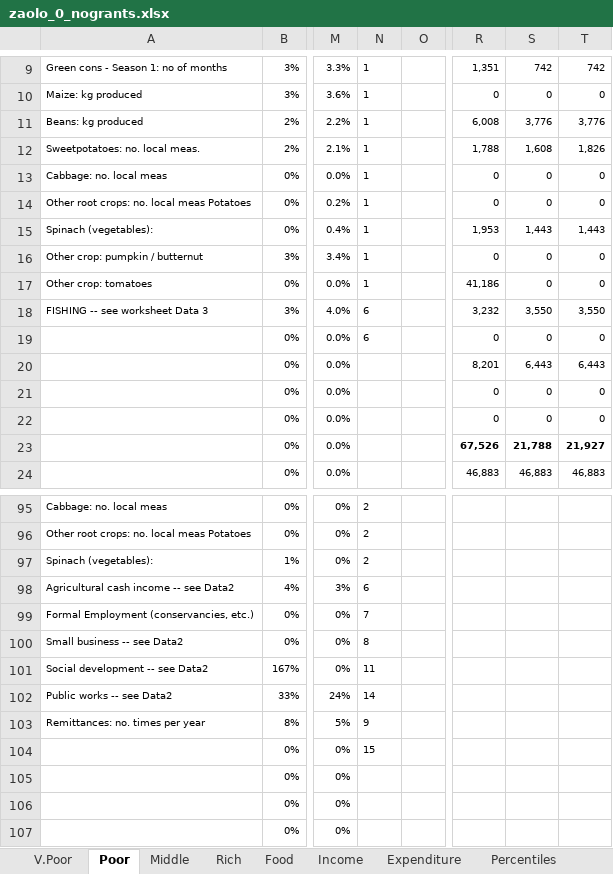
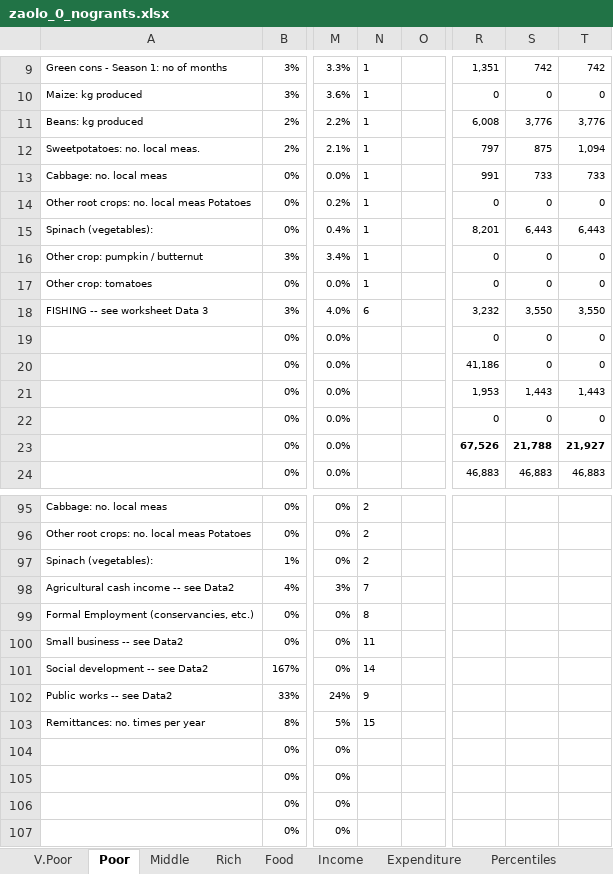
Before and after one commit to chezearth-personal/HEA-Analysis-ZA-2016, an Excel workbook: spreadsheets/zaolo_0_nogrants.xlsx, sheet Poor, drawn as a sheet; only a part is shown, gaps mark what is left out; values as stored, in another font and other column widths than the file's, no borders; conditional formats not drawn; the diff names each change by its address in the sheet, - before the commit and + after, or states it on an @@ line.

```diff
--- a/spreadsheets/zaolo_0_nogrants.xlsx (sheet Poor)
+++ b/spreadsheets/zaolo_0_nogrants.xlsx (sheet Poor)
-R12: 1,788
+R12: 797
-S12: 1,608
+S12: 875
-T12: 1,826
+T12: 1,094
-R13: 0
+R13: 991
-S13: 0
+S13: 733
-T13: 0
+T13: 733
-R15: 1,953
+R15: 8,201
-S15: 1,443
+S15: 6,443
-T15: 1,443
+T15: 6,443
-R17: 41,186
+R17: 0
-N19: 6
+N19: (empty)
-R20: 8,201
+R20: 41,186
-S20: 6,443
+S20: 0
-T20: 6,443
+T20: 0
-R21: 0
+R21: 1,953
-S21: 0
+S21: 1,443
-T21: 0
+T21: 1,443
-N98: 6
+N98: 7
-N99: 7
+N99: 8
-N100: 8
+N100: 11
-N101: 11
+N101: 14
-N102: 14
+N102: 9
-N103: 9
+N103: 15
-N104: 15
+N104: (empty)
```
Also changed, not shown: sheet Percentiles, sheet Income, sheet Middle, sheet Rich, sheet V.Poor, formulas that keep their value, charts or pictures, spreadsheets/zaolo_0.xlsx, spreadsheets/zaolo_1.xlsx, 7 other files.
